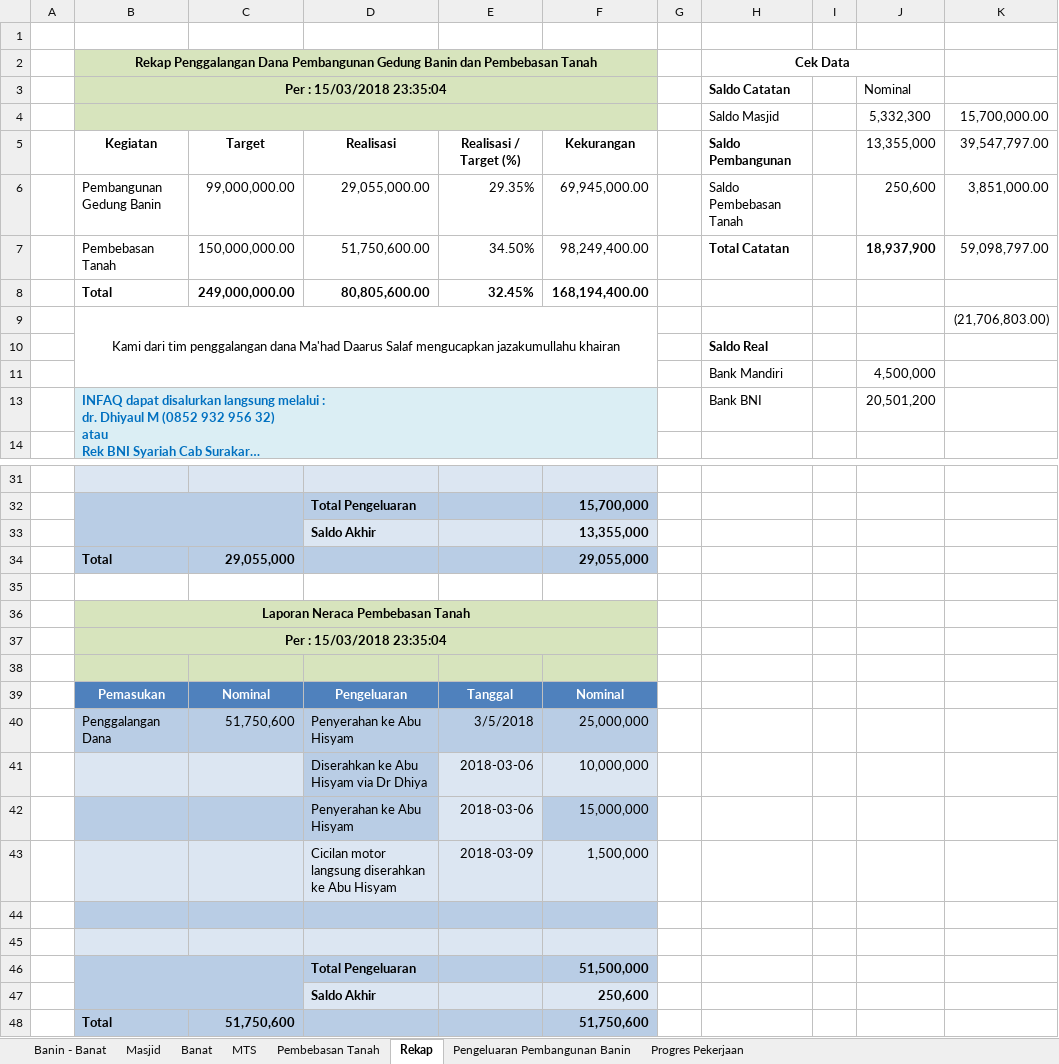
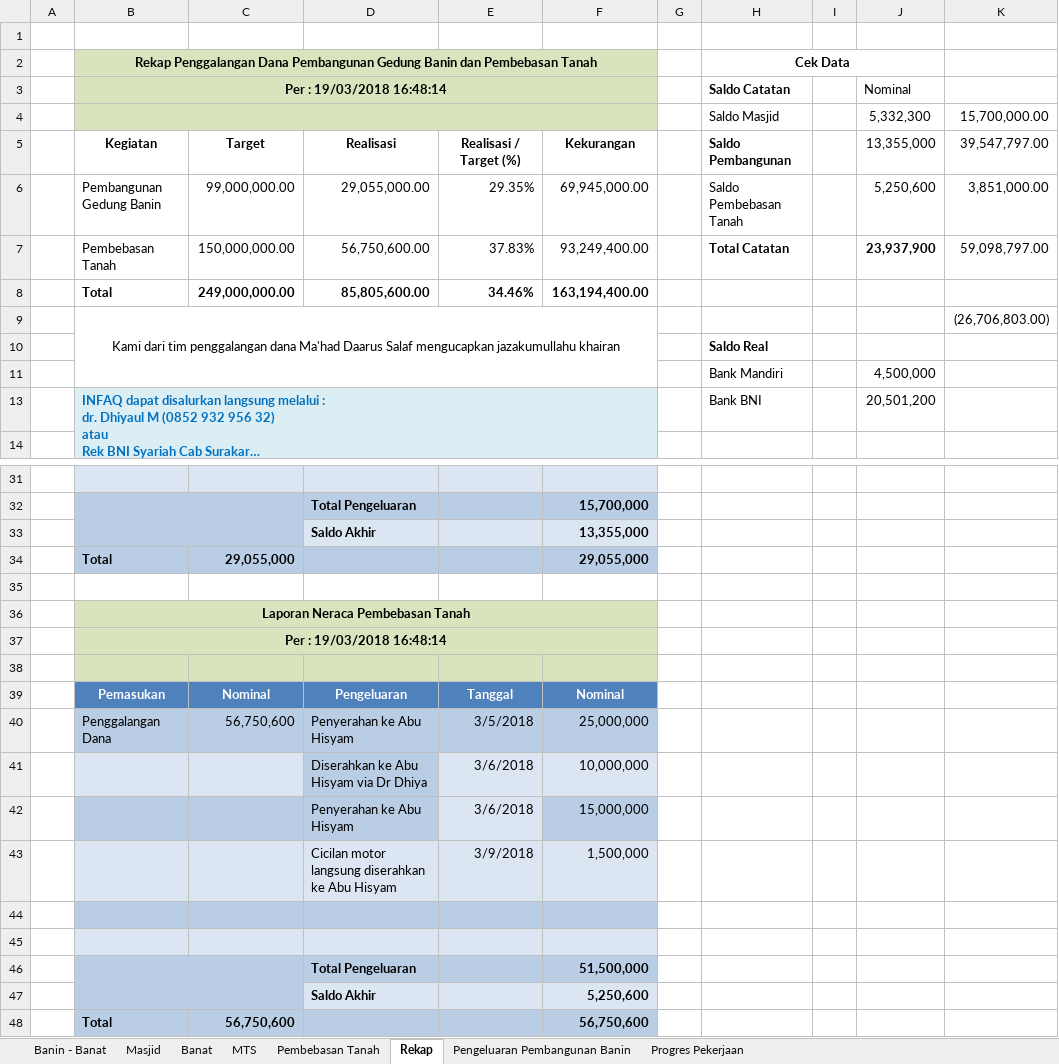
Before and after one commit to bagusprasojo/mds, an Excel workbook: Penggalangan Dana Pembangunan Gedung Banin - Banat MDS.xlsx, sheet Rekap, drawn as a sheet; only a part is shown, gaps mark what is left out; long unchanged cells end in …; values as stored, in another font and other column widths than the file's, no borders; conditional formats and table styles not drawn; removed rows and columns are numbered as before the commit, all else as after; the diff covers the shown part only; the diff names each change by its address in the sheet, - before the commit and + after, or states it on an @@ line.

```diff
--- a/Penggalangan Dana Pembangunan Gedung Banin - Banat MDS.xlsx (sheet Rekap)
+++ b/Penggalangan Dana Pembangunan Gedung Banin - Banat MDS.xlsx (sheet Rekap)
-B3: Per : 15/03/2018 23:35:04
+B3: Per : 19/03/2018 16:48:14
-J6: 250,600
+J6: 5,250,600
-D7: 51,750,600.00
+D7: 56,750,600.00
-E7: 34.50%
+E7: 37.83%
-F7: 98,249,400.00
+F7: 93,249,400.00
-J7: 18,937,900
+J7: 23,937,900
-row 8:  | Total | 249,000,000.00 | 80,805,600.00 | 32.45% | 168,194,400.00
-row 9:  | Kami dari tim penggalangan dana Ma'had Daarus Salaf mengucapkan jazakumullahu khairan |  |  |  |  |  |  |  |  | (21,706,803.00)
+row 8:  | Total | 249,000,000.00 | 85,805,600.00 | 34.46% | 163,194,400.00
+row 9:  | Kami dari tim penggalangan dana Ma'had Daarus Salaf mengucapkan jazakumullahu khairan |  |  |  |  |  |  |  |  | (26,706,803.00)
-B37: Per : 15/03/2018 23:35:04
+B37: Per : 19/03/2018 16:48:14
-C40: 51,750,600
+C40: 56,750,600
-E41:E42: 2018-03-06
+E41:E42: 3/6/2018
-E43: 2018-03-09
+E43: 3/9/2018
-F47: 250,600
+F47: 5,250,600
-row 48:  | Total | 51,750,600 |  |  | 51,750,600
+row 48:  | Total | 56,750,600 |  |  | 56,750,600
```
Also changed, not shown: 5 edited cells elsewhere in this sheet, sheet Banin - Banat, sheet Pembebasan Tanah, sheet Masjid, sheet Pengeluaran Pembangunan Banin, sheet Progres Pekerjaan, sheet MTS.
